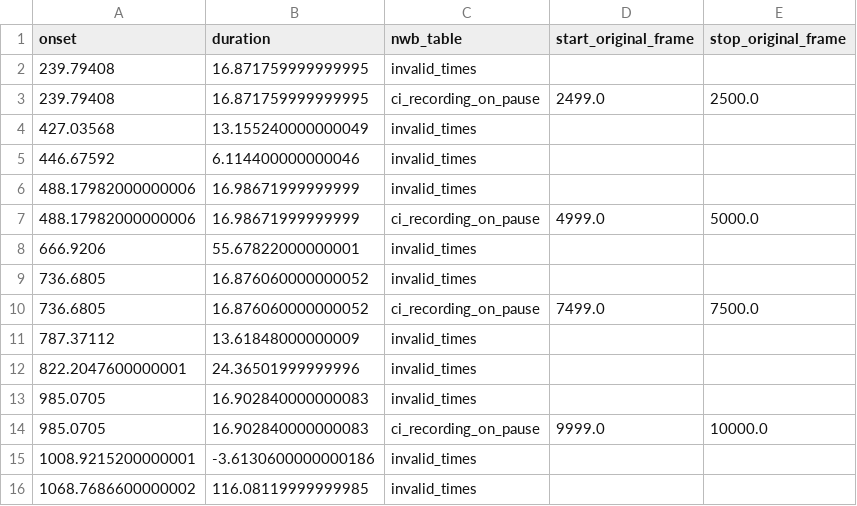
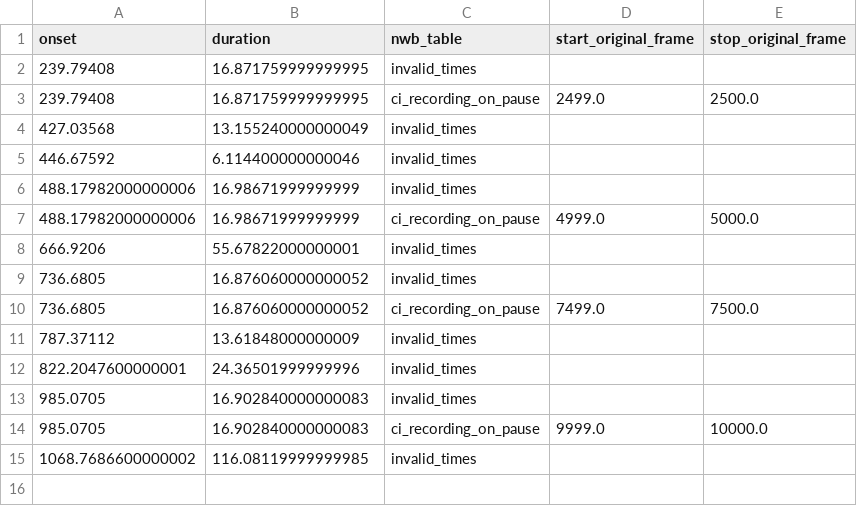
Before and after one commit to bids-dandisets/000219, a TSV file: sub-180201+180207/ses-180207+a002/ecephys/sub-180201+180207_ses-180207+a002_events.tsv, drawn as a sheet; the diff names each change by its address in the sheet, - before the commit and + after, or states it on an @@ line.

Commit message:
remove negative duration

```diff
--- a/sub-180201+180207/ses-180207+a002/ecephys/sub-180201+180207_ses-180207+a002_events.tsv
+++ b/sub-180201+180207/ses-180207+a002/ecephys/sub-180201+180207_ses-180207+a002_events.tsv
-row 15: 1008.9215200000001 | -3.6130600000000186 | invalid_times
```
